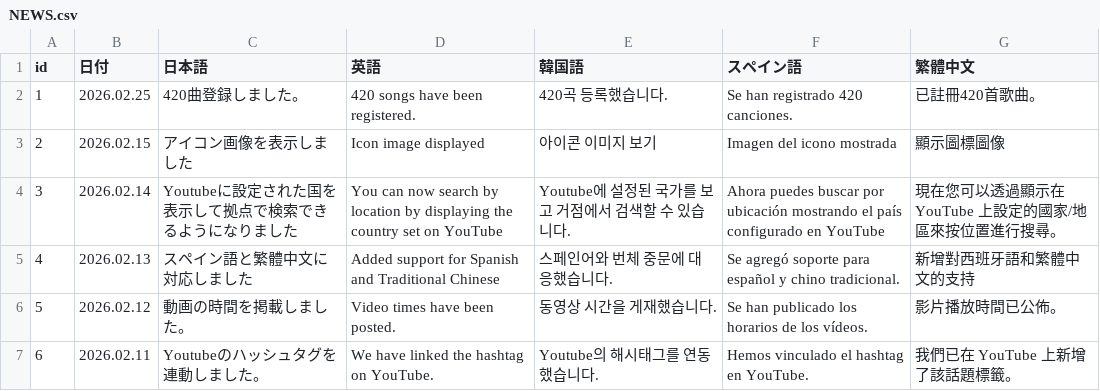
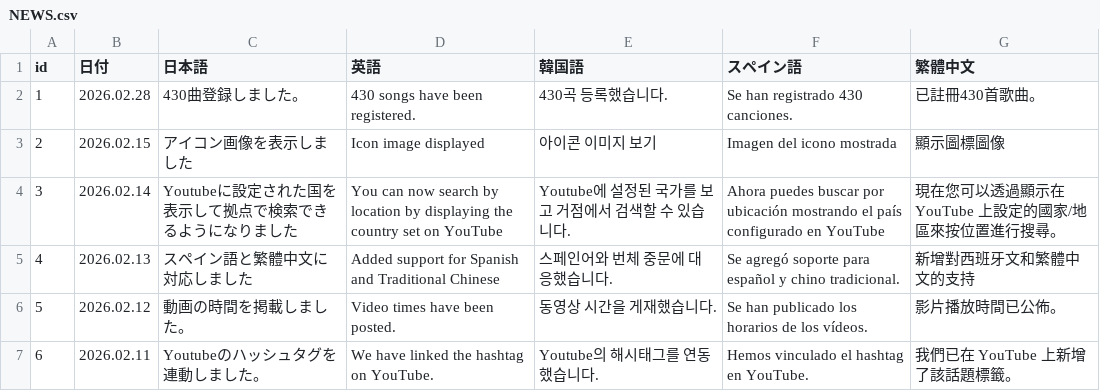
Before and after one commit to take8jp/vosl, a CSV file: csv/NEWS.csv, drawn as a sheet.

```diff
--- a/csv/NEWS.csv
+++ b/csv/NEWS.csv
@@ -1,6 +1,6 @@
 id,日付,日本語,英語,韓国語,スペイン語,繁體中文
-1,2026.02.25,420曲登録しました。,420 songs have been registered.,420곡 등록했습니다.,Se han registrado 420 canciones.,已註冊420首歌曲。
+1,2026.02.28,430曲登録しました。,430 songs have been registered.,430곡 등록했습니다.,Se han registrado 430 canciones.,已註冊430首歌曲。
 2,2026.02.15,アイコン画像を表示しました,Icon image displayed,아이콘 이미지 보기,Imagen del icono mostrada,顯示圖標圖像
 3,2026.02.14,Youtubeに設定された国を表示して拠点で検索できるようになりました,You can now search by location by displaying the country set on YouTube,Youtube에 설정된 국가를 보고 거점에서 검색할 수 있습니다.,Ahora puedes buscar por ubicación mostrando el país configurado en YouTube,現在您可以透過顯示在 YouTube 上設定的國家/地區來按位置進行搜尋。
-4,2026.02.13,スペイン語と繁體中文に対応しました,Added support for Spanish and Traditional Chinese,스페인어와 번체 중문에 대응했습니다.,Se agregó soporte para español y chino tradicional.,新增對西班牙語和繁體中文的支持
+4,2026.02.13,スペイン語と繁體中文に対応しました,Added support for Spanish and Traditional Chinese,스페인어와 번체 중문에 대응했습니다.,Se agregó soporte para español y chino tradicional.,新增對西班牙文和繁體中文的支持
 5,2026.02.12,動画の時間を掲載しました。,Video times have been posted.,동영상 시간을 게재했습니다.,Se han publicado los horarios de los vídeos.,影片播放時間已公佈。
```
Also changed, not shown: csv/VOSL.csv.
